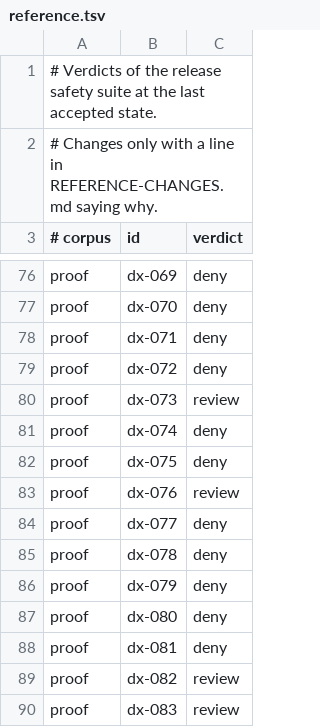
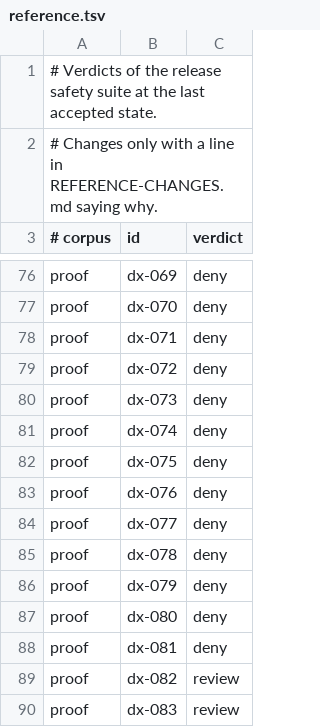
Before and after one commit to InnerWarden/inner-warden, a TSV file: crates/agent-guard/corpus/reference.tsv, drawn as a sheet; only a part is shown, gaps mark what is left out.

Commit message:
Guard: judge inline code by the line its call runs, and a search's shell line by the names it binds to the finds
A call in inline code whose line or code is written out as a plain string
(os.system('clear'), shell_exec('ls'), exec('import os')) is judged by
that line, not refused for the name of the call. Code the guard has not
seen (exec(open('setup.py').read()), exec(input()), a line read from a
file) is held for review; after a download on the same line or in the
code, it is refused. A call whose line the code builds (decoded, joined,
formatted) keeps the finding for its name.

In a shell line that find -exec hands its finds to, a removal of any name
bound to the positional arguments (for f, for f in "$@", read beside them,
f=$1) is a removal of the search root, as $1 and $@ already were.

```diff
--- a/crates/agent-guard/corpus/reference.tsv
+++ b/crates/agent-guard/corpus/reference.tsv
@@ -79,6 +79,6 @@ proof	dx-071	deny
 proof	dx-072	deny
-proof	dx-073	review
+proof	dx-073	deny
 proof	dx-074	deny
 proof	dx-075	deny
-proof	dx-076	review
+proof	dx-076	deny
 proof	dx-077	deny
```
Also changed, not shown: 8 other files.
